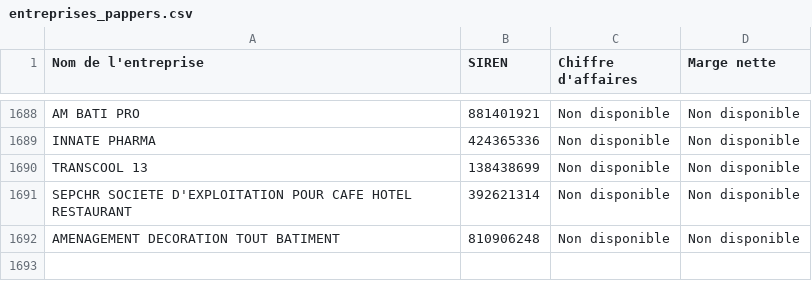
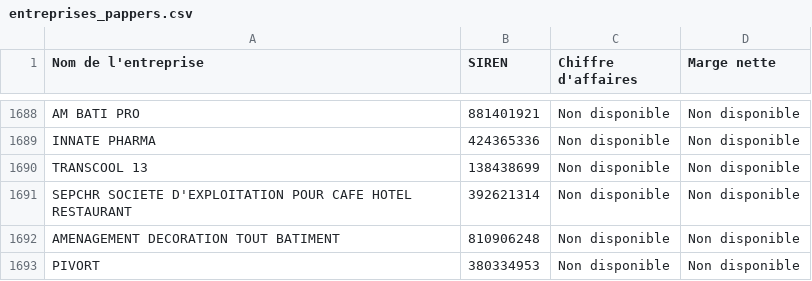
Before and after one commit to lavibration/pprs, a CSV file: entreprises_pappers.csv, drawn as a sheet; only a part is shown, gaps mark what is left out.

```diff
--- a/entreprises_pappers.csv
+++ b/entreprises_pappers.csv
@@ -1692 +1692,2 @@ SEPCHR SOCIETE D'EXPLOITATION POUR CAFE HOTEL RESTAURANT;392621314;Non disponibl
 AMENAGEMENT DECORATION TOUT BATIMENT;810906248;Non disponible;Non disponible
+PIVORT;380334953;Non disponible;Non disponible
```
